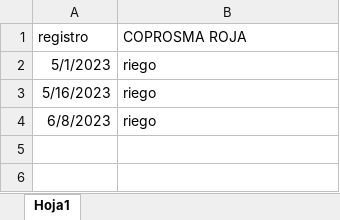
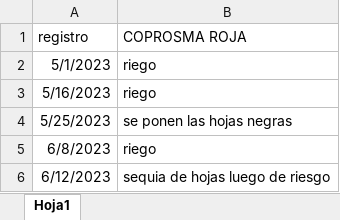
Before and after one commit to andresGitDev/private, an Excel workbook: personalAccounts/task_bomsai/Bomsai.xlsx, sheet Hoja1, drawn as a sheet; values as stored, in another font and other column widths than the file's, no borders; the diff names each change by its address in the sheet, - before the commit and + after, or states it on an @@ line.

Commit message:
20230612| registro de avances

```diff
--- a/personalAccounts/task_bomsai/Bomsai.xlsx (sheet Hoja1)
+++ b/personalAccounts/task_bomsai/Bomsai.xlsx (sheet Hoja1)
+row 4: 5/25/2023 | se ponen las hojas negras
+row 6: 6/12/2023 | sequia de hojas luego de riesgo
```
